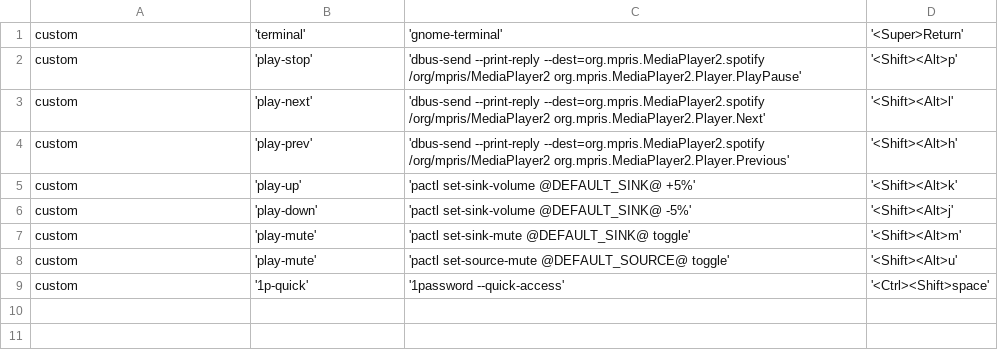
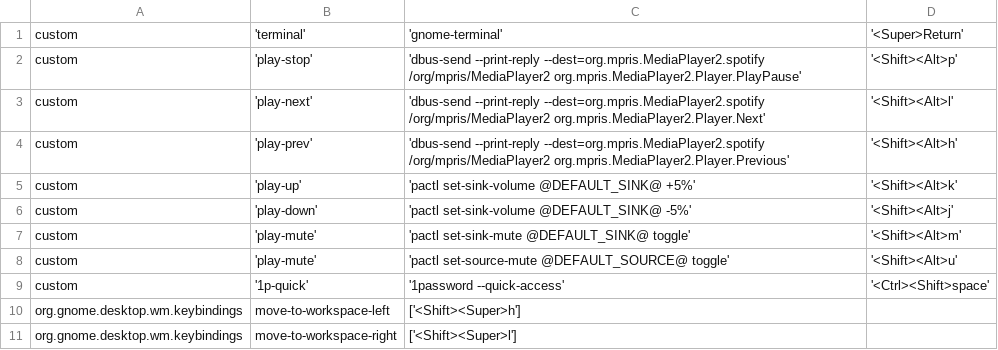
Before and after one commit to thomasgassmann/dotfiles, a CSV file: desktop/shortcuts/shortcuts.csv, drawn as a sheet; the diff names each change by its address in the sheet, - before the commit and + after, or states it on an @@ line.

Commit message:
More updated shortcuts
Signed-off-by: Thomas Gassmann <thomas@gassmann.dev>

```diff
--- a/desktop/shortcuts/shortcuts.csv
+++ b/desktop/shortcuts/shortcuts.csv
+row 10: org.gnome.desktop.wm.keybindings | move-to-workspace-left | ['<Shift><Super>h']
+row 11: org.gnome.desktop.wm.keybindings | move-to-workspace-right | ['<Shift><Super>l']
```
